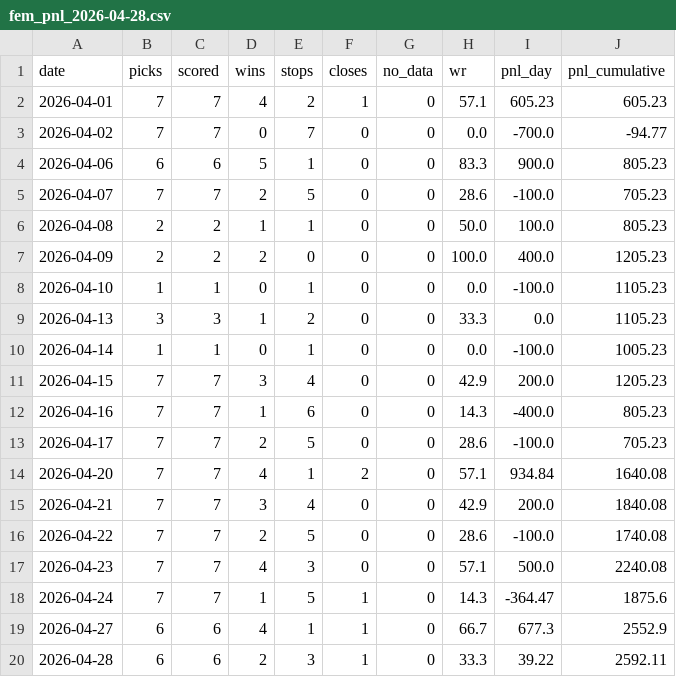
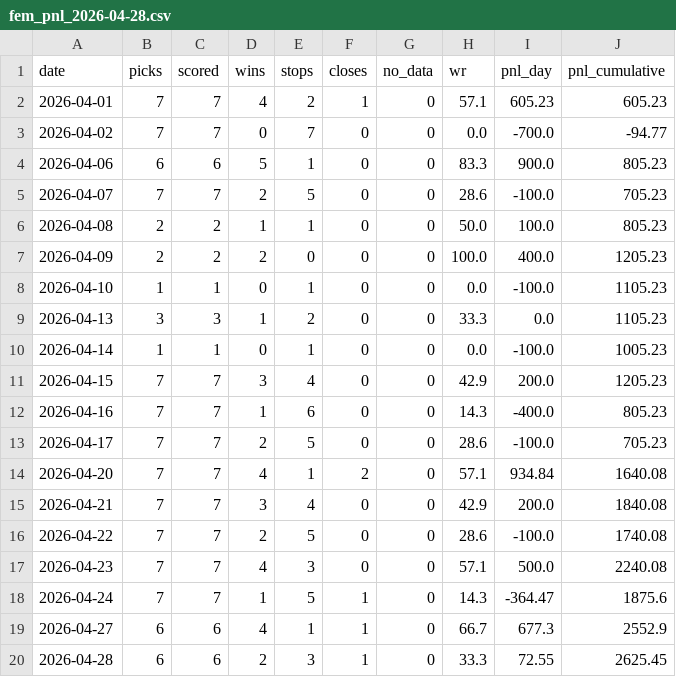
Before and after one commit to ideggplant/fem-dashboard, a CSV file: scans/fem_pnl_2026-04-28.csv, drawn as a sheet.

Commit message:
scan: update fem_pnl_2026-04-28.csv

```diff
--- a/scans/fem_pnl_2026-04-28.csv
+++ b/scans/fem_pnl_2026-04-28.csv
@@ -19,2 +19,2 @@ date,picks,scored,wins,stops,closes,no_data,wr,pnl_day,pnl_cumulative
 2026-04-27,6,6,4,1,1,0,66.7,677.3,2552.9
-2026-04-28,6,6,2,3,1,0,33.3,39.22,2592.11
+2026-04-28,6,6,2,3,1,0,33.3,72.55,2625.45
```
